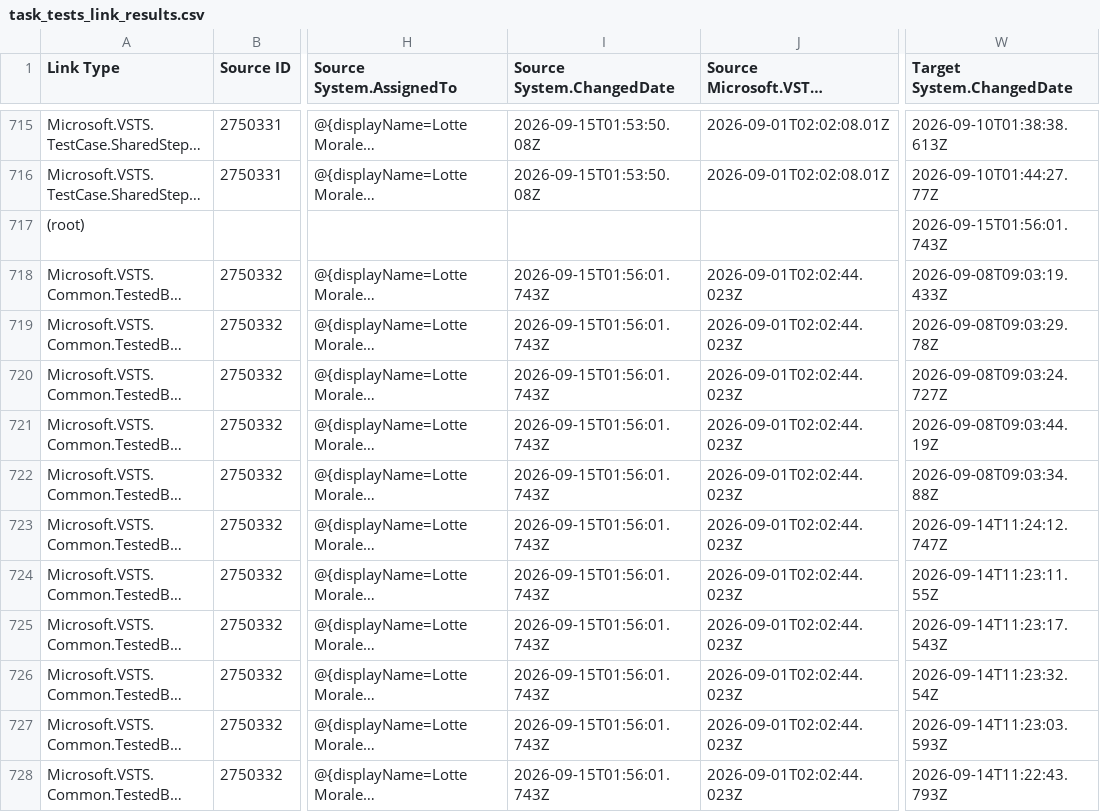
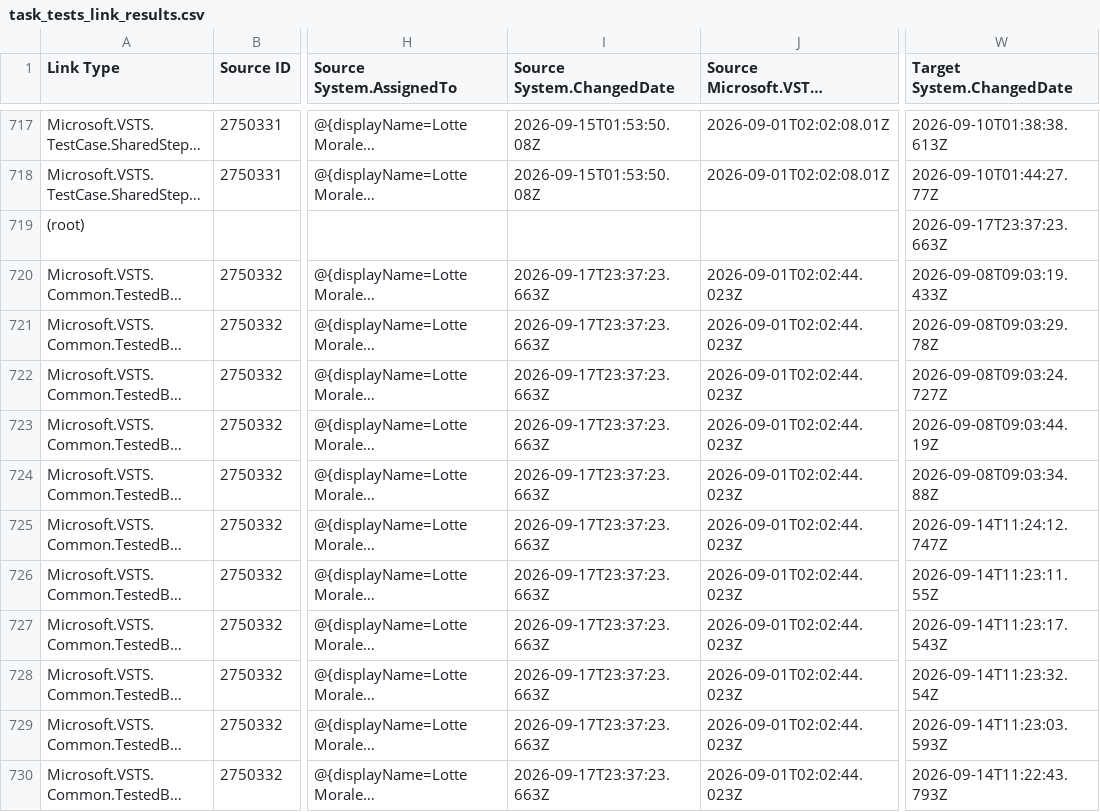
Before and after one commit to DLTKAlmarMatira/PerfWeeklyReport, a CSV file: csv/task_tests_link_results.csv, drawn as a sheet; only a part is shown, gaps mark what is left out; long unchanged cells end in …; addresses are those after the commit; the diff covers the shown part only; the diff names each change by its address in the sheet, - before the commit and + after, or states it on an @@ line.

```diff
--- a/csv/task_tests_link_results.csv
+++ b/csv/task_tests_link_results.csv
-W719 (Target System.ChangedDate): 2026-09-15T01:56:01.743Z
+W719 (Target System.ChangedDate): 2026-09-17T23:37:23.663Z
-I720:I730 (Source System.ChangedDate): 2026-09-15T01:56:01.743Z
+I720:I730 (Source System.ChangedDate): 2026-09-17T23:37:23.663Z
```
Also changed, not shown: 4 added rows, 1 removed row and 40 edited cells elsewhere in this file, csv/pbi_task_links.csv, csv/task_bug_links.csv, 12 other files.
